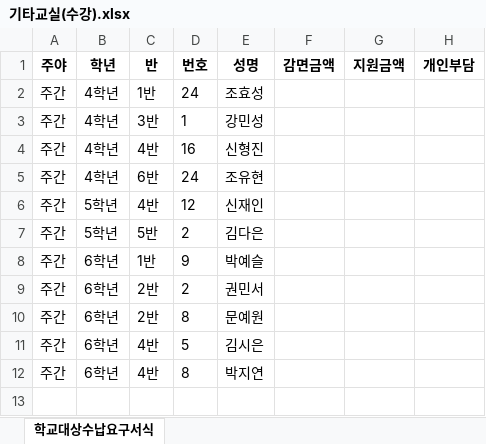
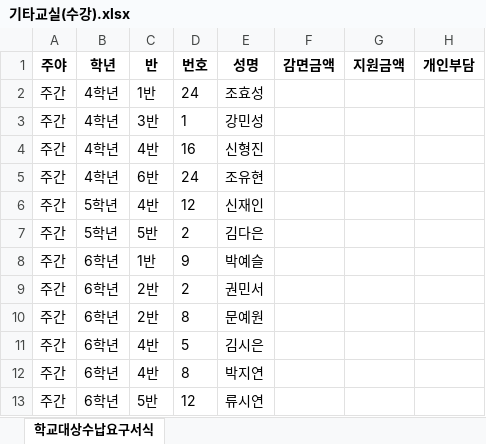
Before and after one commit to supos7/afterSchClass, an Excel workbook: 자유수강권/기타교실(수강).xlsx, sheet 학교대상수납요구서식, drawn as a sheet; values as stored, in another font and other column widths than the file's, no borders; the diff names each change by its address in the sheet, - before the commit and + after, or states it on an @@ line.

```diff
--- a/자유수강권/기타교실(수강).xlsx (sheet 학교대상수납요구서식)
+++ b/자유수강권/기타교실(수강).xlsx (sheet 학교대상수납요구서식)
+row 13: 주간 | 6학년 | 5반 | 12 | 류시연
```
Also changed, not shown: 자유수강권/배드민턴1(수강).xlsx, 자유수강권/생명과학(재료).xlsx, 37 other files.
